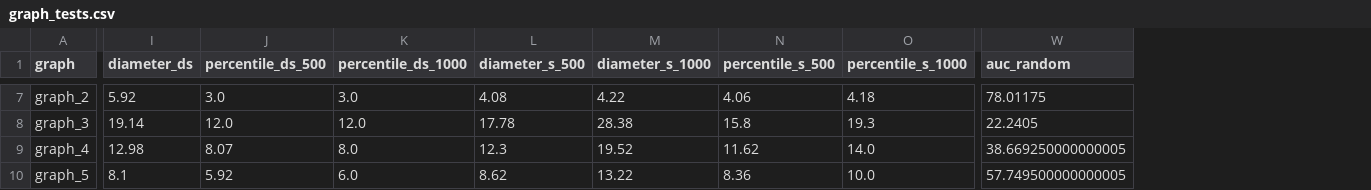
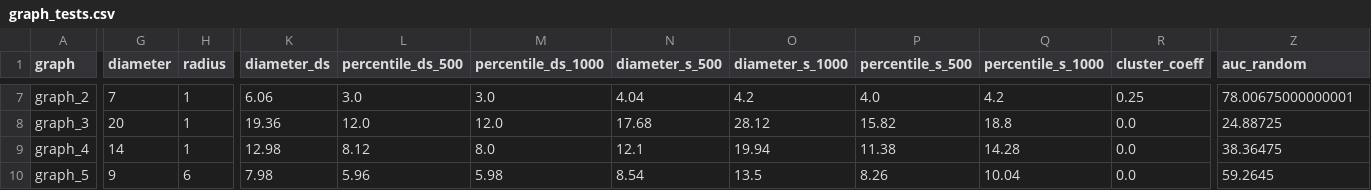
Before and after one commit to answerIII/Graph_Theory_LeetCode25, a CSV file: src/visualization/graph_tests.csv, drawn as a sheet; only a part is shown, gaps mark what is left out; addresses are those after the commit; the diff covers the shown part only; the diff names each change by its address in the sheet, - before the commit and + after, or states it on an @@ line.

```diff
--- a/src/visualization/graph_tests.csv
+++ b/src/visualization/graph_tests.csv
+column G (diameter), rows 7-10: 7 | 20 | 14 | 9
+column H (radius), rows 7-10: 1 | 1 | 1 | 6
+column R (cluster_coeff), rows 7-10: 0.25 | 0.0 | 0.0 | 0.0
-K7 (diameter_ds): 5.92
+K7 (diameter_ds): 6.06
-N7 (diameter_s_500): 4.08
+N7 (diameter_s_500): 4.04
-O7 (diameter_s_1000): 4.22
+O7 (diameter_s_1000): 4.2
-P7 (percentile_s_500): 4.06
+P7 (percentile_s_500): 4.0
-Q7 (percentile_s_1000): 4.18
+Q7 (percentile_s_1000): 4.2
-Z7 (auc_random): 78.01175
+Z7 (auc_random): 78.00675000000001
-K8 (diameter_ds): 19.14
+K8 (diameter_ds): 19.36
-N8 (diameter_s_500): 17.78
+N8 (diameter_s_500): 17.68
-O8 (diameter_s_1000): 28.38
+O8 (diameter_s_1000): 28.12
-P8 (percentile_s_500): 15.8
+P8 (percentile_s_500): 15.82
-Q8 (percentile_s_1000): 19.3
+Q8 (percentile_s_1000): 18.8
-Z8 (auc_random): 22.2405
+Z8 (auc_random): 24.88725
-L9 (percentile_ds_500): 8.07
+L9 (percentile_ds_500): 8.12
-N9 (diameter_s_500): 12.3
+N9 (diameter_s_500): 12.1
-O9 (diameter_s_1000): 19.52
+O9 (diameter_s_1000): 19.94
-P9 (percentile_s_500): 11.62
+P9 (percentile_s_500): 11.38
-Q9 (percentile_s_1000): 14.0
+Q9 (percentile_s_1000): 14.28
-Z9 (auc_random): 38.669250000000005
+Z9 (auc_random): 38.36475
-K10 (diameter_ds): 8.1
+K10 (diameter_ds): 7.98
-L10 (percentile_ds_500): 5.92
+L10 (percentile_ds_500): 5.96
-M10 (percentile_ds_1000): 6.0
+M10 (percentile_ds_1000): 5.98
-N10 (diameter_s_500): 8.62
+N10 (diameter_s_500): 8.54
-O10 (diameter_s_1000): 13.22
+O10 (diameter_s_1000): 13.5
-P10 (percentile_s_500): 8.36
+P10 (percentile_s_500): 8.26
-Q10 (percentile_s_1000): 10.0
+Q10 (percentile_s_1000): 10.04
-Z10 (auc_random): 57.749500000000005
+Z10 (auc_random): 59.2645
```
Also changed, not shown: 41 edited cells elsewhere in this file, 1 other file.
